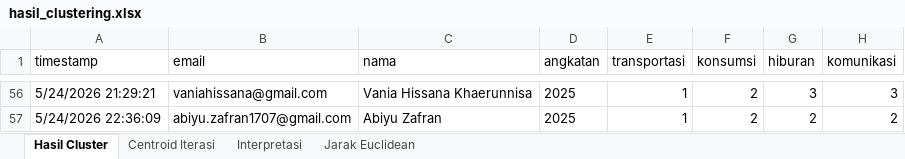
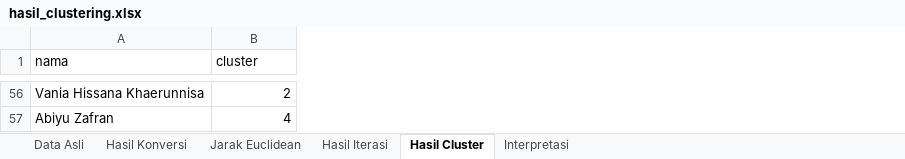
Before and after one commit to Gjenius20/Clustering, an Excel workbook: hasil_clustering.xlsx, sheet Hasil Cluster, drawn as a sheet; only a part is shown, gaps mark what is left out; values as stored, in another font and other column widths than the file's, no borders; removed rows and columns are numbered as before the commit, all else as after; the diff covers the shown part only; the diff names each change by its address in the sheet, - before the commit and + after, or states it on an @@ line.

```diff
--- a/hasil_clustering.xlsx (sheet Hasil Cluster)
+++ b/hasil_clustering.xlsx (sheet Hasil Cluster)
-sheet tab: Centroid Iterasi
+sheet tab: Hasil Konversi
+sheet tab: Data Asli
+sheet tab: Hasil Iterasi
@@ sheet tab order changed: Data Asli | Hasil Konversi | Jarak Euclidean | Hasil Iterasi | Hasil Cluster | Interpretasi @@
-column A (timestamp), rows 56-57: 5/24/2026 21:29:21 | 5/24/2026 22:36:09
-column B (email), rows 56-57: vaniahissana@gmail.com | abiyu.zafran1707@gmail.com
-column D (angkatan), rows 56-57: 2025 | 2025
-column F (konsumsi), rows 56-57: 2 | 2
-column G (hiburan), rows 56-57: 3 | 2
-column H (komunikasi), rows 56-57: 3 | 2
-B1: transportasi
+B1: cluster
-B56 (cluster): 1
+B56 (cluster): 2
-B57 (cluster): 1
+B57 (cluster): 4
```
Also changed, not shown: 34 edited cells elsewhere in this sheet, sheet Hasil Konversi, sheet Jarak Euclidean, sheet Interpretasi, 23 other files.
